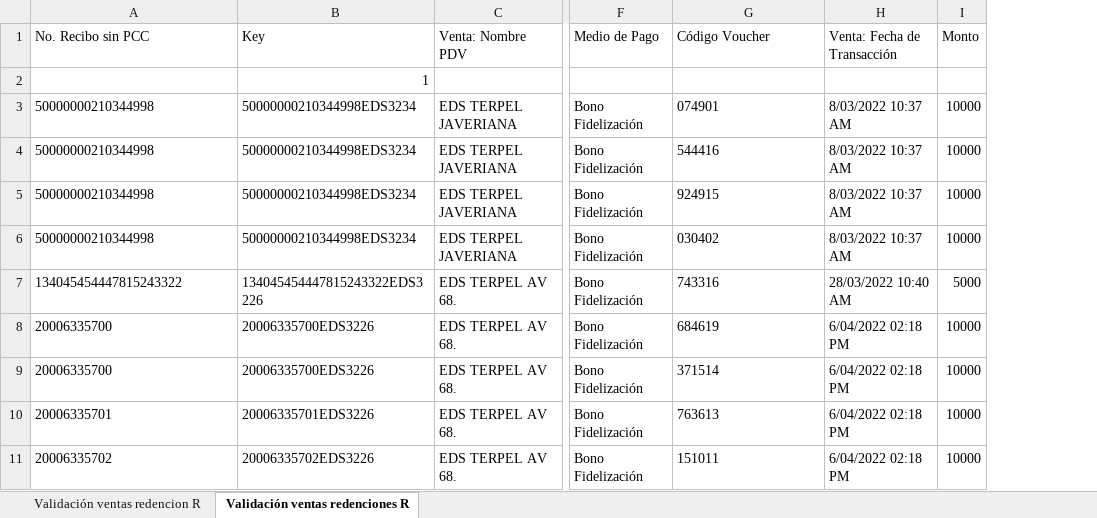
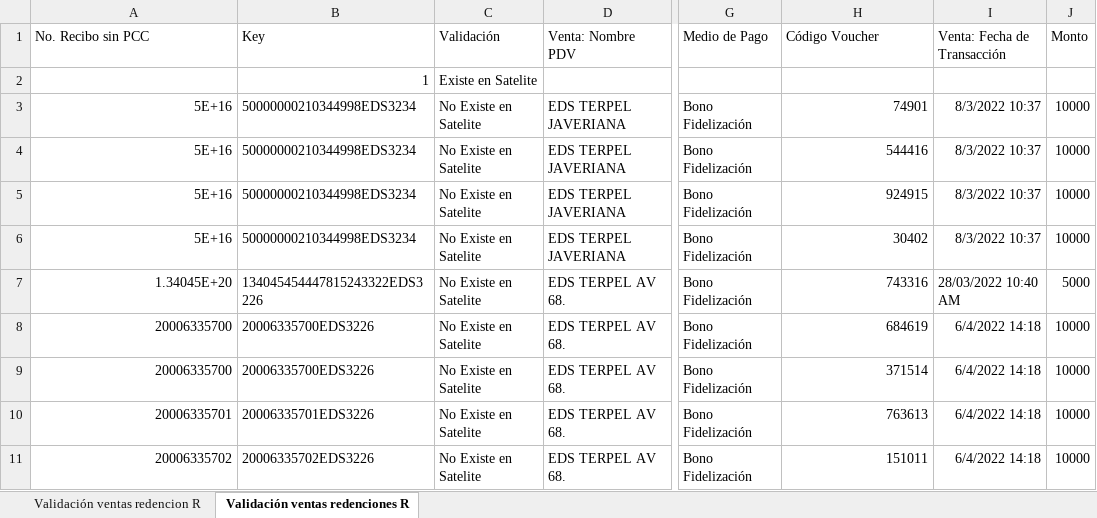
Before and after one commit to EdwinPerezSophos/SBTT0044-Conciliacion-EDS-viva-Terpel, an Excel workbook: Data/Temp/Reporte fidelizaciones Salesforce.xlsx, sheet Validación ventas redenciones R, drawn as a sheet; only a part is shown, gaps mark what is left out; values as stored, in another font and other column widths than the file's, no borders; addresses are those after the commit; the diff names each change by its address in the sheet, - before the commit and + after, or states it on an @@ line.

```diff
--- a/Data/Temp/Reporte fidelizaciones Salesforce.xlsx (sheet Validación ventas redenciones R)
+++ b/Data/Temp/Reporte fidelizaciones Salesforce.xlsx (sheet Validación ventas redenciones R)
+column C (Validación), rows 2-11: Existe en Satelite | No Existe en Satelite | No Existe en Satelite | No Existe en Satelite | No Existe en Satelite | No Existe en Satelite | No Existe en Satelite | No Existe en Satelite | No Existe en Satelite | No Existe en Satelite
-A3:A6 (No. Recibo sin PCC): 50000000210344998
+A3:A6 (No. Recibo sin PCC): 5E+16
-H3 (Código Voucher): 074901
+H3 (Código Voucher): 74901
-I3:I6 (Venta: Fecha de Transacción): 8/03/2022 10:37 AM
+I3:I6 (Venta: Fecha de Transacción): 8/3/2022 10:37
-H4:H5 alignment: left
+H4:H5 alignment: right
-H6 (Código Voucher): 030402
+H6 (Código Voucher): 30402
-A7 (No. Recibo sin PCC): 134045454447815243322
+A7 (No. Recibo sin PCC): 1.34045E+20
-H7:H11 alignment: left
+H7:H11 alignment: right
-A8:A11 alignment: left
+A8:A11 alignment: right
-I8:I11 (Venta: Fecha de Transacción): 6/04/2022 02:18 PM
+I8:I11 (Venta: Fecha de Transacción): 6/4/2022 14:18
```
Also changed, not shown: 5 other files.
